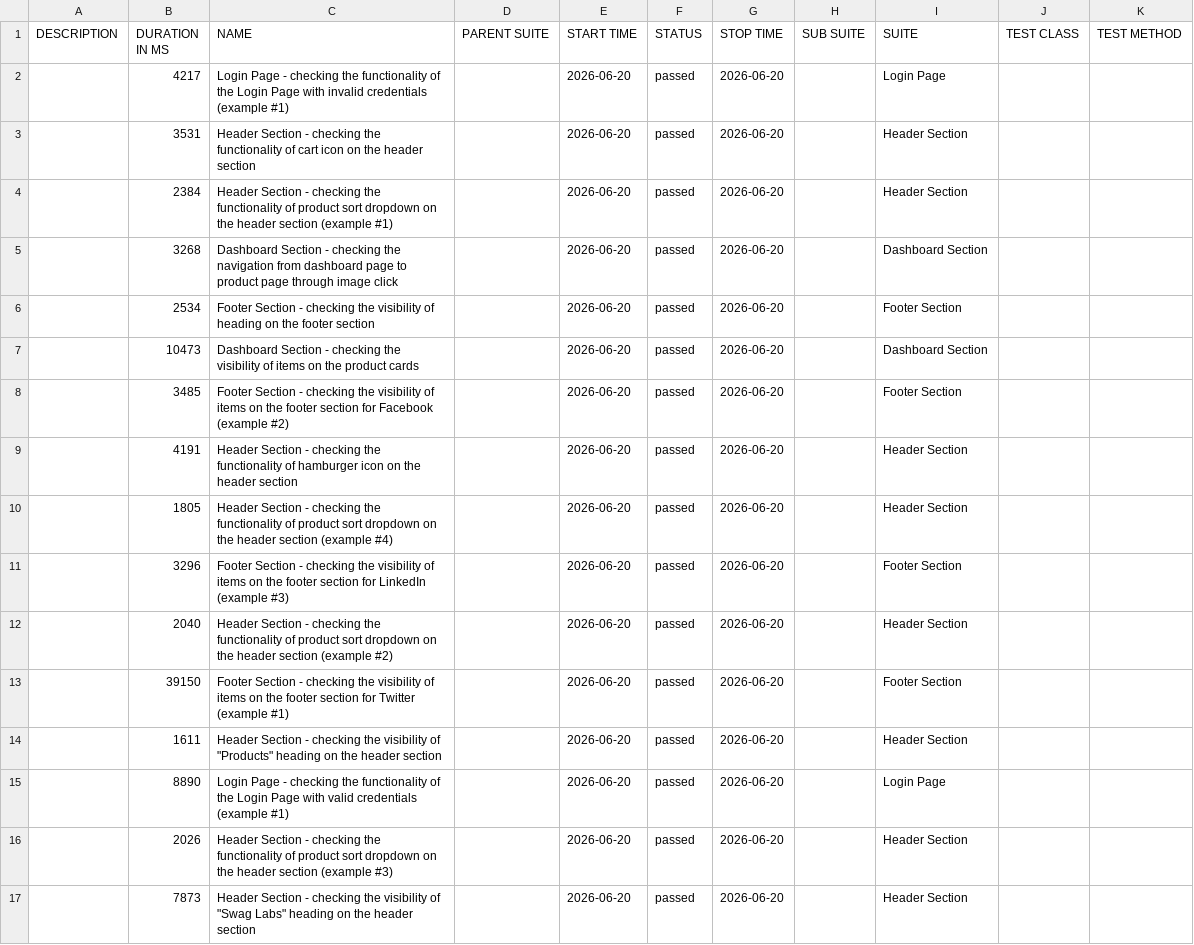
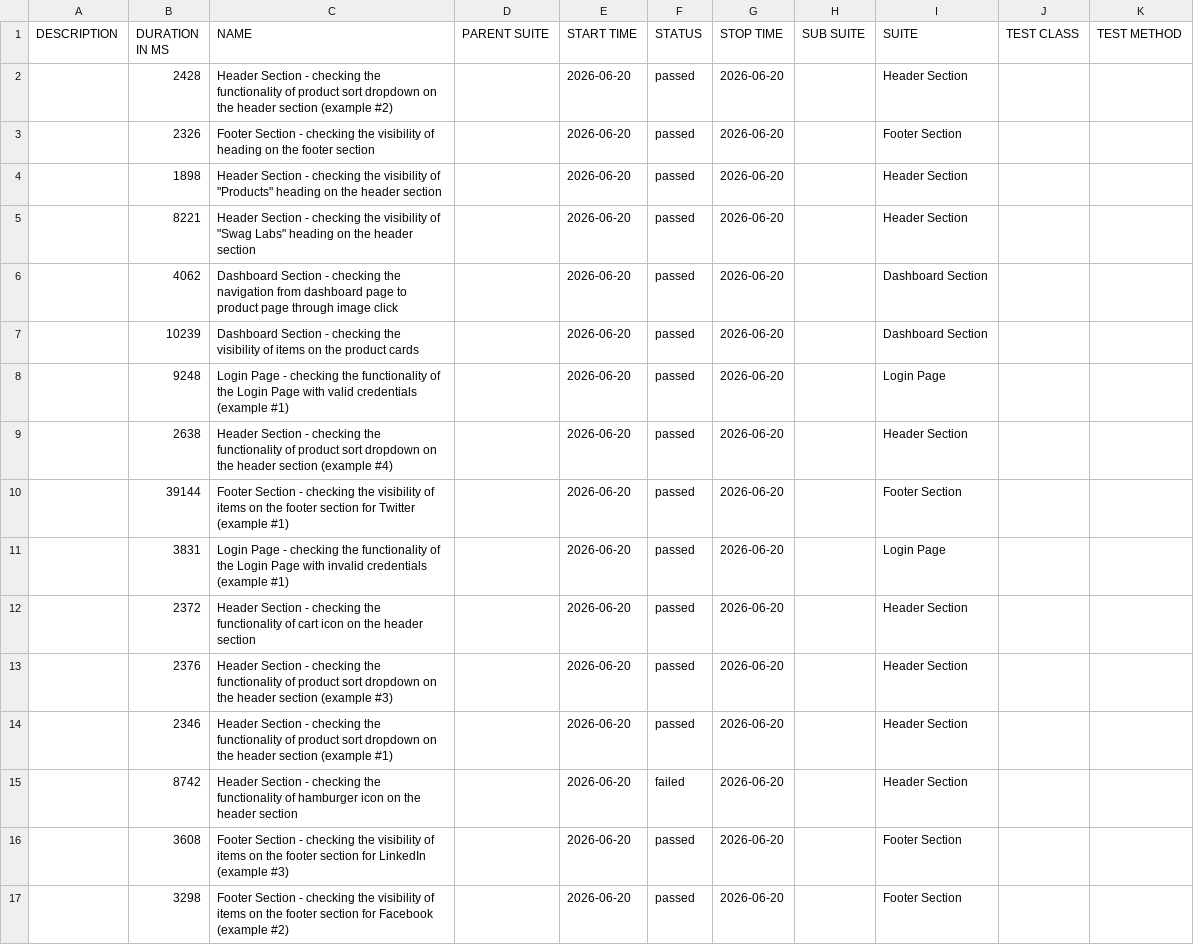
Before and after one commit to Danishs112/Swag-Labs-Demo, a CSV file: data/suites.csv, drawn as a sheet.

```diff
--- a/data/suites.csv
+++ b/data/suites.csv
@@ -1,17 +1,17 @@
 "DESCRIPTION","DURATION IN MS","NAME","PARENT SUITE","START TIME","STATUS","STOP TIME","SUB SUITE","SUITE","TEST CLASS","TEST METHOD"
-"","4217","Login Page - checking the functionality of the Login Page with invalid credentials (example #1)","","2026-06-20","passed","2026-06-20","","Login Page","",""
-"","3531","Header Section - checking the functionality of cart icon on the header section","","2026-06-20","passed","2026-06-20","","Header Section","",""
-"","2384","Header Section - checking the functionality of product sort dropdown on the header section (example #1)","","2026-06-20","passed","2026-06-20","","Header Section","",""
-"","3268","Dashboard Section - checking the navigation from dashboard page to product page through image click","","2026-06-20","passed","2026-06-20","","Dashboard Section","",""
-"","2534","Footer Section - checking the visibility of heading on the footer section","","2026-06-20","passed","2026-06-20","","Footer Section","",""
-"","10473","Dashboard Section - checking the visibility of items on the product cards","","2026-06-20","passed","2026-06-20","","Dashboard Section","",""
-"","3485","Footer Section - checking the visibility of items on the footer section for Facebook (example #2)","","2026-06-20","passed","2026-06-20","","Footer Section","",""
-"","4191","Header Section - checking the functionality of hamburger icon on the header section","","2026-06-20","passed","2026-06-20","","Header Section","",""
-"","1805","Header Section - checking the functionality of product sort dropdown on the header section (example #4)","","2026-06-20","passed","2026-06-20","","Header Section","",""
-"","3296","Footer Section - checking the visibility of items on the footer section for LinkedIn (example #3)","","2026-06-20","passed","2026-06-20","","Footer Section","",""
-"","2040","Header Section - checking the functionality of product sort dropdown on the header section (example #2)","","2026-06-20","passed","2026-06-20","","Header Section","",""
-"","39150","Footer Section - checking the visibility of items on the footer section for Twitter (example #1)","","2026-06-20","passed","2026-06-20","","Footer Section","",""
-"","1611","Header Section - checking the visibility of ""Products"" heading on the header section","","2026-06-20","passed","2026-06-20","","Header Section","",""
-"","8890","Login Page - checking the functionality of the Login Page with valid credentials (example #1)","","2026-06-20","passed","2026-06-20","","Login Page","",""
-"","2026","Header Section - checking the functionality of product sort dropdown on the header section (example #3)","","2026-06-20","passed","2026-06-20","","Header Section","",""
-"","7873","Header Section - checking the visibility of ""Swag Labs"" heading on the header section","","2026-06-20","passed","2026-06-20","","Header Section","",""
+"","2428","Header Section - checking the functionality of product sort dropdown on the header section (example #2)","","2026-06-20","passed","2026-06-20","","Header Section","",""
+"","2326","Footer Section - checking the visibility of heading on the footer section","","2026-06-20","passed","2026-06-20","","Footer Section","",""
+"","1898","Header Section - checking the visibility of ""Products"" heading on the header section","","2026-06-20","passed","2026-06-20","","Header Section","",""
+"","8221","Header Section - checking the visibility of ""Swag Labs"" heading on the header section","","2026-06-20","passed","2026-06-20","","Header Section","",""
+"","4062","Dashboard Section - checking the navigation from dashboard page to product page through image click","","2026-06-20","passed","2026-06-20","","Dashboard Section","",""
+"","10239","Dashboard Section - checking the visibility of items on the product cards","","2026-06-20","passed","2026-06-20","","Dashboard Section","",""
+"","9248","Login Page - checking the functionality of the Login Page with valid credentials (example #1)","","2026-06-20","passed","2026-06-20","","Login Page","",""
+"","2638","Header Section - checking the functionality of product sort dropdown on the header section (example #4)","","2026-06-20","passed","2026-06-20","","Header Section","",""
+"","39144","Footer Section - checking the visibility of items on the footer section for Twitter (example #1)","","2026-06-20","passed","2026-06-20","","Footer Section","",""
+"","3831","Login Page - checking the functionality of the Login Page with invalid credentials (example #1)","","2026-06-20","passed","2026-06-20","","Login Page","",""
+"","2372","Header Section - checking the functionality of cart icon on the header section","","2026-06-20","passed","2026-06-20","","Header Section","",""
+"","2376","Header Section - checking the functionality of product sort dropdown on the header section (example #3)","","2026-06-20","passed","2026-06-20","","Header Section","",""
+"","2346","Header Section - checking the functionality of product sort dropdown on the header section (example #1)","","2026-06-20","passed","2026-06-20","","Header Section","",""
+"","8742","Header Section - checking the functionality of hamburger icon on the header section","","2026-06-20","failed","2026-06-20","","Header Section","",""
+"","3608","Footer Section - checking the visibility of items on the footer section for LinkedIn (example #3)","","2026-06-20","passed","2026-06-20","","Footer Section","",""
+"","3298","Footer Section - checking the visibility of items on the footer section for Facebook (example #2)","","2026-06-20","passed","2026-06-20","","Footer Section","",""
```
Also changed, not shown: data/behaviors.csv, 57 other files.
